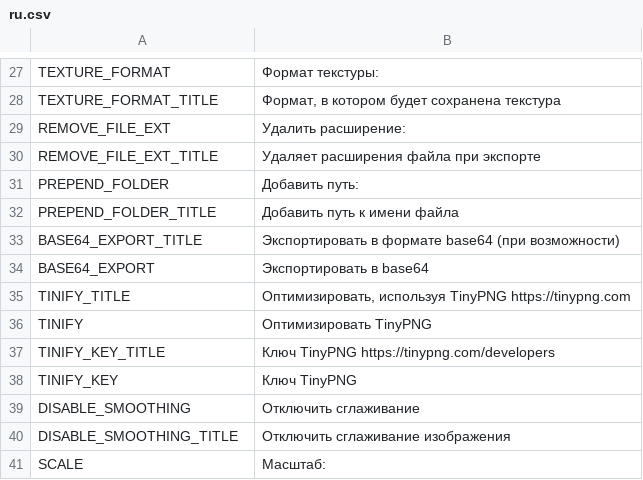
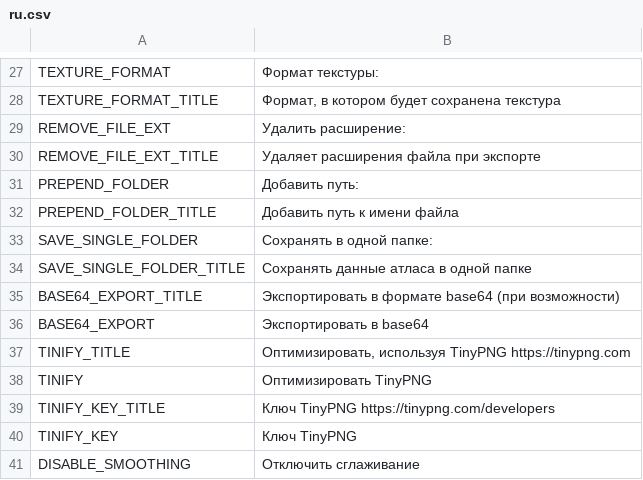
Before and after one commit to odrick/free-tex-packer, a CSV file: src/client/resources/static/localization/ru.csv, drawn as a sheet; only a part is shown, gaps mark what is left out; the shorter side is filled out with more unchanged rows; the diff names each change by its address in the sheet, - before the commit and + after, or states it on an @@ line.

Commit message:
feat: save in single folder

```diff
--- a/src/client/resources/static/localization/ru.csv
+++ b/src/client/resources/static/localization/ru.csv
+row 33: SAVE_SINGLE_FOLDER | Сохранять в одной папке:
+row 34: SAVE_SINGLE_FOLDER_TITLE | Сохранять данные атласа в одной папке
```
Also changed, not shown: src/client/resources/static/localization/de.csv, src/client/resources/static/localization/en.csv, 6 other files.
